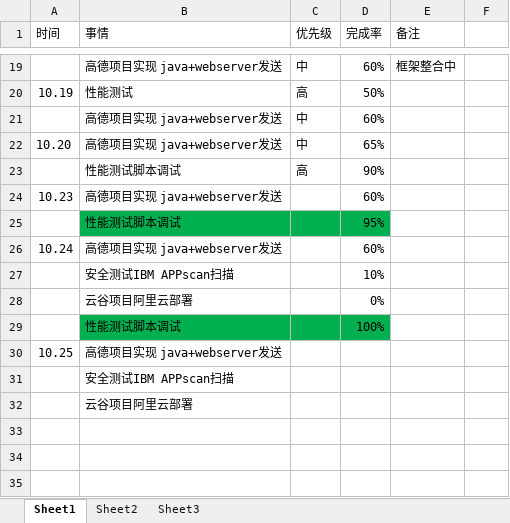
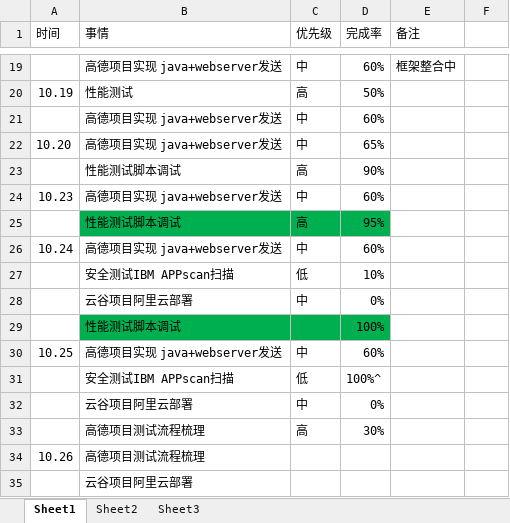
Before and after one commit to bird-start/eshop-doc, an Excel workbook: 交流管理/项目日报/聂正文—每日要做的事的.xlsx, sheet Sheet1, drawn as a sheet; only a part is shown, gaps mark what is left out; values as stored, in another font and other column widths than the file's, no borders; removed rows and columns are numbered as before the commit, all else as after; the diff names each change by its address in the sheet, - before the commit and + after, or states it on an @@ line.

Commit message:
sasas

```diff
--- a/交流管理/项目日报/聂正文—每日要做的事的.xlsx (sheet Sheet1)
+++ b/交流管理/项目日报/聂正文—每日要做的事的.xlsx (sheet Sheet1)
-C24 (优先级): (empty)
+C24 (优先级): 中
-C25 (优先级): (empty)
+C25 (优先级): 高
-C26 (优先级): (empty)
+C26 (优先级): 中
-C27 (优先级): (empty)
+C27 (优先级): 低
-C28 (优先级): (empty)
+C28 (优先级): 中
-C30 (优先级): (empty)
+C30 (优先级): 中
-D30 (完成率): (empty)
+D30 (完成率): 60%
-row 31:  | 安全测试IBM APPscan扫描
+row 31:  | 安全测试IBM APPscan扫描 | 低 | 100%^
+row 32:  | 云谷项目阿里云部署 | 中 | 0%
+row 33:  | 高德项目测试流程梳理 | 高 | 30%
+row 34: 10.26 | 高德项目测试流程梳理
```
